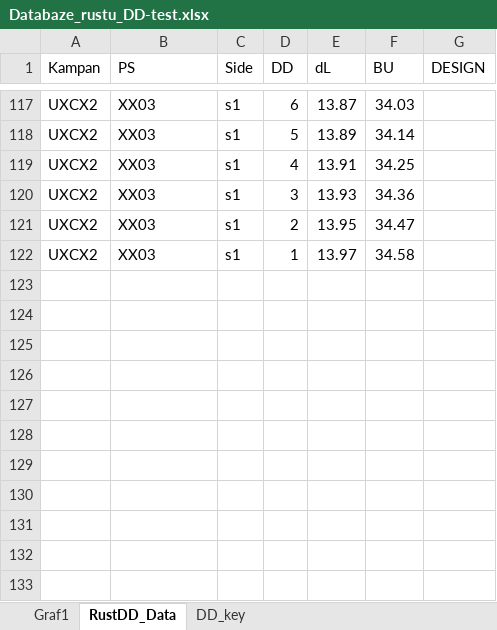
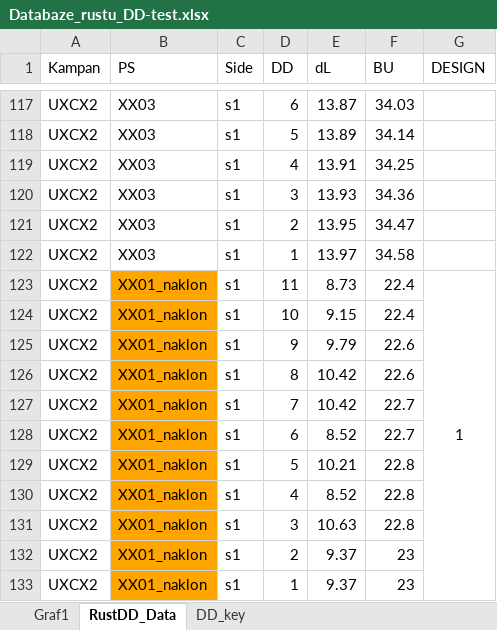
Before and after one commit to research-centre-rez/RodGrowth_database, an Excel workbook: data/Databaze_rustu_DD-test.xlsx, sheet RustDD_Data, drawn as a sheet; only a part is shown, gaps mark what is left out; values as stored, in another font and other column widths than the file's, no borders; the diff names each change by its address in the sheet, - before the commit and + after, or states it on an @@ line.

```diff
--- a/data/Databaze_rustu_DD-test.xlsx (sheet RustDD_Data)
+++ b/data/Databaze_rustu_DD-test.xlsx (sheet RustDD_Data)
+row 123: UXCX2 | XX01_naklon | s1 | 11 | 8.73 | 22.4 | 1
+row 124: UXCX2 | XX01_naklon | s1 | 10 | 9.15 | 22.4
+row 125: UXCX2 | XX01_naklon | s1 | 9 | 9.79 | 22.6
+row 126: UXCX2 | XX01_naklon | s1 | 8 | 10.42 | 22.6
+row 127: UXCX2 | XX01_naklon | s1 | 7 | 10.42 | 22.7
+row 128: UXCX2 | XX01_naklon | s1 | 6 | 8.52 | 22.7
+row 129: UXCX2 | XX01_naklon | s1 | 5 | 10.21 | 22.8
+row 130: UXCX2 | XX01_naklon | s1 | 4 | 8.52 | 22.8
+row 131: UXCX2 | XX01_naklon | s1 | 3 | 10.63 | 22.8
+row 132: UXCX2 | XX01_naklon | s1 | 2 | 9.37 | 23
+row 133: UXCX2 | XX01_naklon | s1 | 1 | 9.37 | 23
```
Also changed, not shown: charts or pictures, 3 other files.
